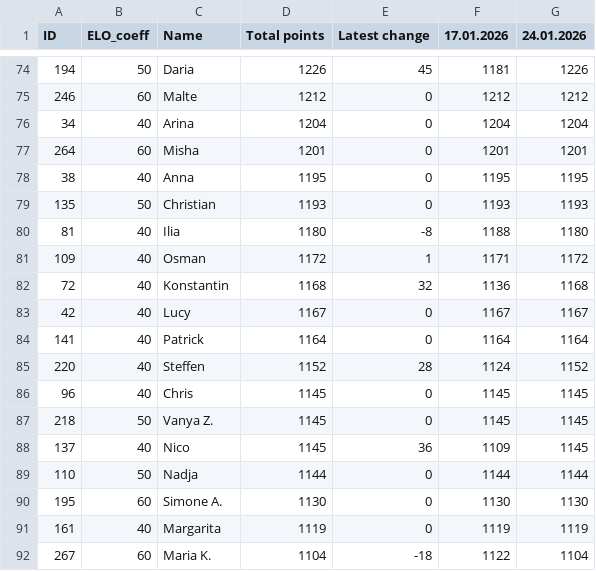
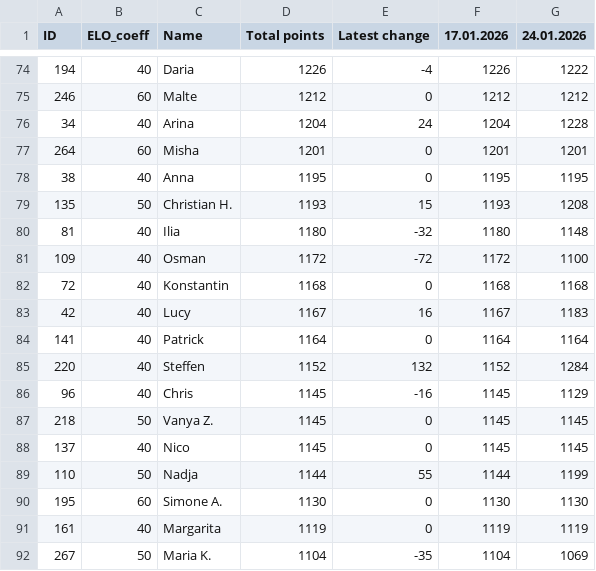
Before and after one commit to SSSKrut/padelwebsite, a CSV file: data/players.csv, drawn as a sheet; only a part is shown, gaps mark what is left out; the diff covers the shown part only.

```diff
--- a/data/players.csv
+++ b/data/players.csv
@@ -74,19 +74,19 @@ ID;ELO_coeff;Name;Total points;Latest change;17.01.2026;24.01.2026
-194;50;Daria;1226;45;1181;1226
+194;40;Daria;1226;-4;1226;1222
 246;60;Malte;1212;0;1212;1212
-34;40;Arina;1204;0;1204;1204
+34;40;Arina;1204;24;1204;1228
 264;60;Misha;1201;0;1201;1201
 38;40;Anna;1195;0;1195;1195
-135;50;Christian;1193;0;1193;1193
-81;40;Ilia;1180;-8;1188;1180
-109;40;Osman;1172;1;1171;1172
-72;40;Konstantin;1168;32;1136;1168
-42;40;Lucy;1167;0;1167;1167
+135;50;Christian H.;1193;15;1193;1208
+81;40;Ilia;1180;-32;1180;1148
+109;40;Osman;1172;-72;1172;1100
+72;40;Konstantin;1168;0;1168;1168
+42;40;Lucy;1167;16;1167;1183
 141;40;Patrick;1164;0;1164;1164
-220;40;Steffen;1152;28;1124;1152
-96;40;Chris;1145;0;1145;1145
+220;40;Steffen;1152;132;1152;1284
+96;40;Chris;1145;-16;1145;1129
 218;50;Vanya Z.;1145;0;1145;1145
-137;40;Nico;1145;36;1109;1145
-110;50;Nadja;1144;0;1144;1144
+137;40;Nico;1145;0;1145;1145
+110;50;Nadja;1144;55;1144;1199
 195;60;Simone A.;1130;0;1130;1130
 161;40;Margarita;1119;0;1119;1119
-267;60;Maria K.;1104;-18;1122;1104
+267;50;Maria K.;1104;-35;1104;1069
```
Also changed, not shown: 4 added rows and 106 edited cells elsewhere in this file, 2 other files.
